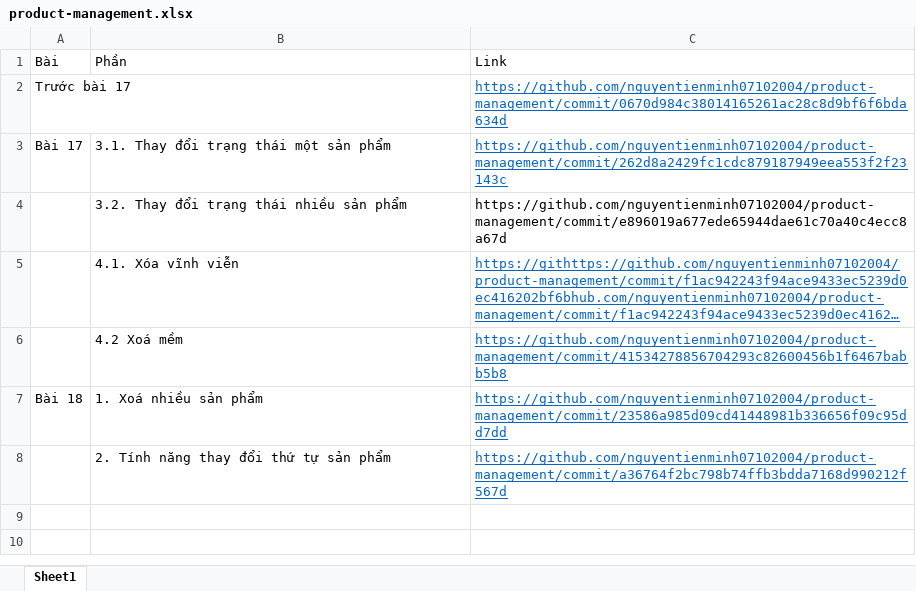
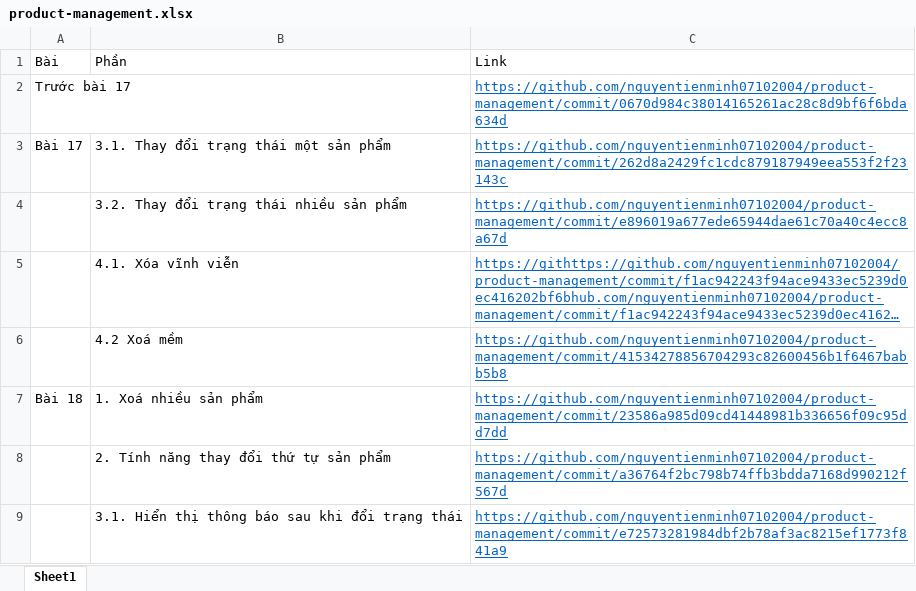
Before and after one commit to nguyentienminh07102004/product-management, an Excel workbook: product-management.xlsx, sheet Sheet1, drawn as a sheet; long unchanged cells end in …; values as stored, in another font and other column widths than the file's, no borders; the diff names each change by its address in the sheet, - before the commit and + after, or states it on an @@ line.

Commit message:
3.2. Hiển thị thông báo sau khi xóa

```diff
--- a/product-management.xlsx (sheet Sheet1)
+++ b/product-management.xlsx (sheet Sheet1)
@@ C4 underline: off → on, text colour: black → #0563C1 @@
+row 9:  | 3.1. Hiển thị thông báo sau khi đổi trạng thái | https://github.com/nguyentienminh07102004/product-management/commit/e72573281984dbf2b78af3ac8215ef1773f841a9
```
Also changed, not shown: 1 other file.
